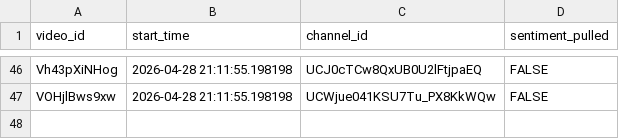
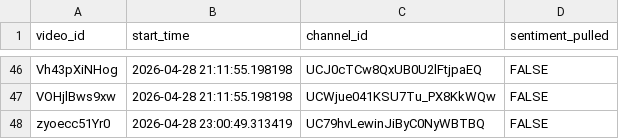
Before and after one commit to efejiroe/influencer-cv, a CSV file: data/active_tracking.csv, drawn as a sheet; only a part is shown, gaps mark what is left out.

```diff
--- a/data/active_tracking.csv
+++ b/data/active_tracking.csv
@@ -47 +47,2 @@
 "VOHjlBws9xw","2026-04-28 21:11:55.198198","UCWjue041KSU7Tu_PX8KkWQw",FALSE
+"zyoecc51Yr0","2026-04-28 23:00:49.313419","UC79hvLewinJiByC0NyWBTBQ",FALSE
```
Also changed, not shown: data/channel_video_lookup.csv, 1 other file.
